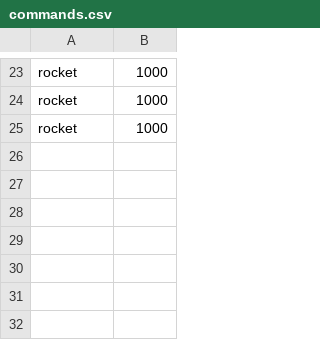
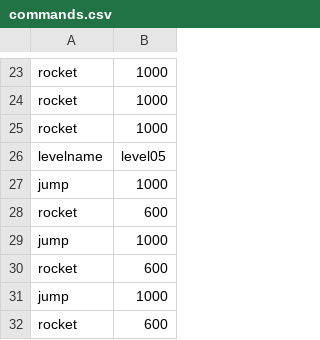
Before and after one commit to ElroyDolleman/GMTK_GameJam_2020, a CSV file: assets_source/commands.csv, drawn as a sheet; only a part is shown, gaps mark what is left out; the diff names each change by its address in the sheet, - before the commit and + after, or states it on an @@ line.

Commit message:
Implemented level 6

```diff
--- a/assets_source/commands.csv
+++ b/assets_source/commands.csv
+row 26: levelname | level05
+row 27: jump | 1000
+row 28: rocket | 600
+row 29: jump | 1000
+row 30: rocket | 600
+row 31: jump | 1000
+row 32: rocket | 600
```
Also changed, not shown: 5 other files.
